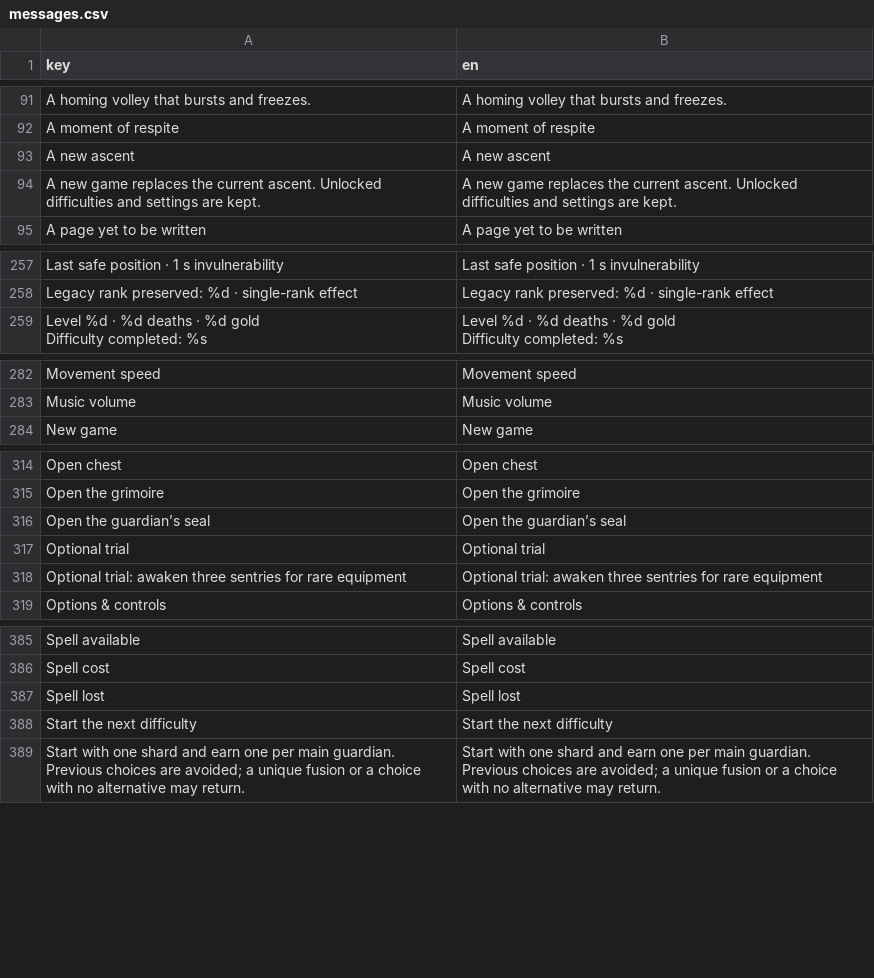
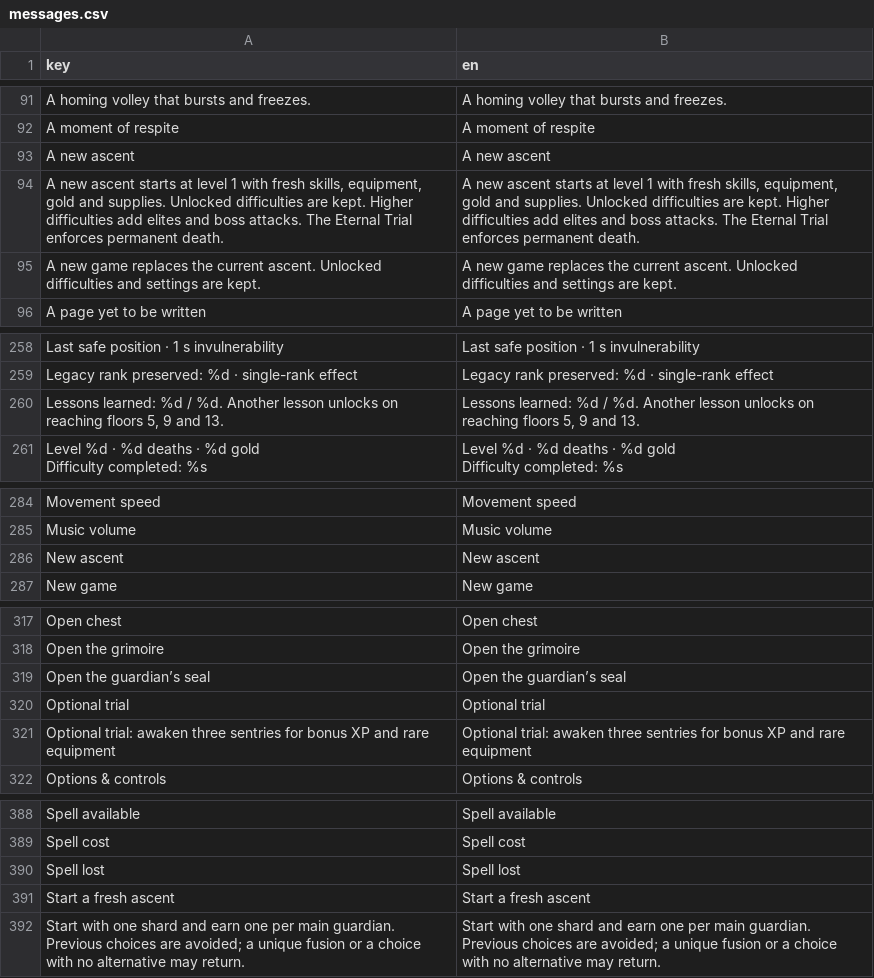
Before and after one commit to DwennK/Solomon-Castle, a CSV file: resources/localization/messages.csv, drawn as a sheet; only a part is shown, gaps mark what is left out; removed rows and columns are numbered as before the commit, all else as after; the diff covers the shown part only; the diff names each change by its address in the sheet, - before the commit and + after, or states it on an @@ line.

Commit message:
Rework XP budgets and progression between ascents
Allocate persistent threat-weighted XP budgets across all thirteen floors.
Start unlocked difficulties with fresh builds, bounded stats and new threats.
Limit purchased lessons and preserve existing saves and legacy NG+ scaling.
Validate progression, native UI and accelerated unassisted campaign attempts.

```diff
--- a/resources/localization/messages.csv
+++ b/resources/localization/messages.csv
+row 94: A new ascent starts at level 1 with fresh skills, equipment, gold and supplies. Unlocked difficulties are kept. Higher difficulties add elites and boss attacks. The Eternal Trial enforces permanent death. | A new ascent starts at level 1 with fresh skills, equipment, gold and supplies. Unlocked difficulties are kept. Higher difficulties add elites and boss attacks. The Eternal Trial enforces permanent death.
+row 260: Lessons learned: %d / %d. Another lesson unlocks on reaching floors 5, 9 and 13. | Lessons learned: %d / %d. Another lesson unlocks on reaching floors 5, 9 and 13.
+row 286: New ascent | New ascent
-A321 (key): …sentries for rare equipment
+A321 (key): …sentries for bonus XP and rare equipment
-B321 (en): …sentries for rare equipment
+B321 (en): …sentries for bonus XP and rare equipment
-row 388: Start the next difficulty | Start the next difficulty
+row 391: Start a fresh ascent | Start a fresh ascent
```
Also changed, not shown: 1 removed row elsewhere in this file, 21 other files.
